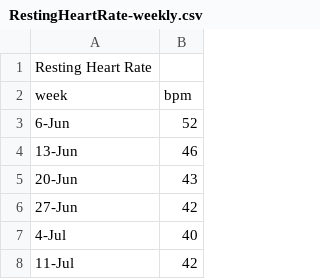
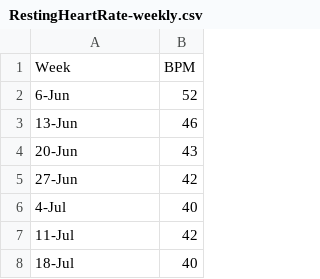
Before and after one commit to jace-kline/math582-finalproject, a CSV file: data/original/RestingHeartRate/RestingHeartRate-weekly.csv, drawn as a sheet; only a part is shown; the shorter side is filled out with more unchanged rows.

```diff
--- a/data/original/RestingHeartRate/RestingHeartRate-weekly.csv
+++ b/data/original/RestingHeartRate/RestingHeartRate-weekly.csv
@@ -1,3 +1,2 @@
-Resting Heart Rate,
-week,bpm
+Week,BPM
 6-Jun,52
```
Also changed, not shown: data/original/IntensityMinutes/IntensityMinutes-daily.csv, data/original/IntensityMinutes/IntensityMinutes-weekly.csv, 10 other files.
